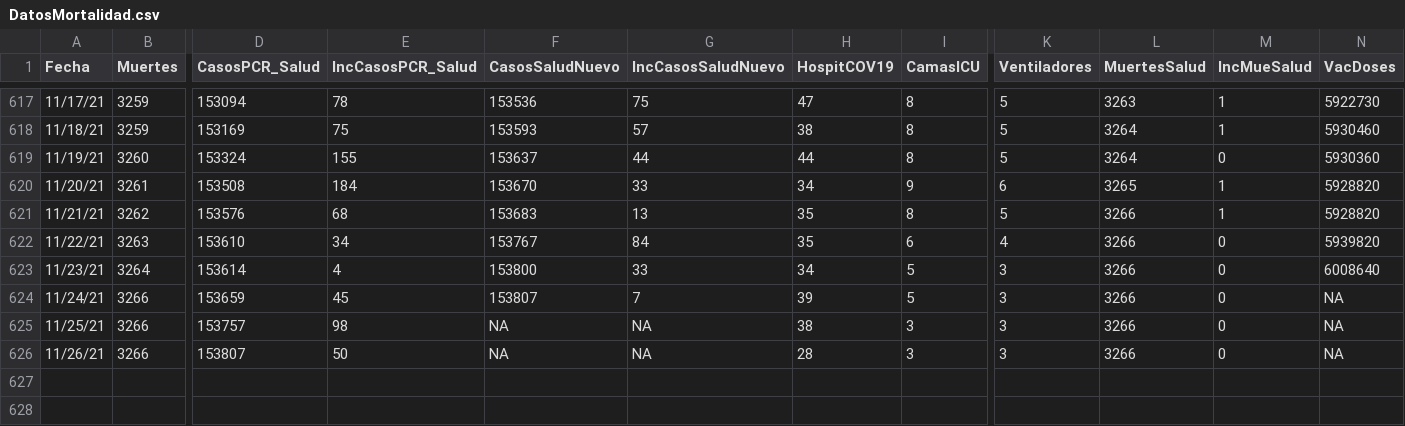
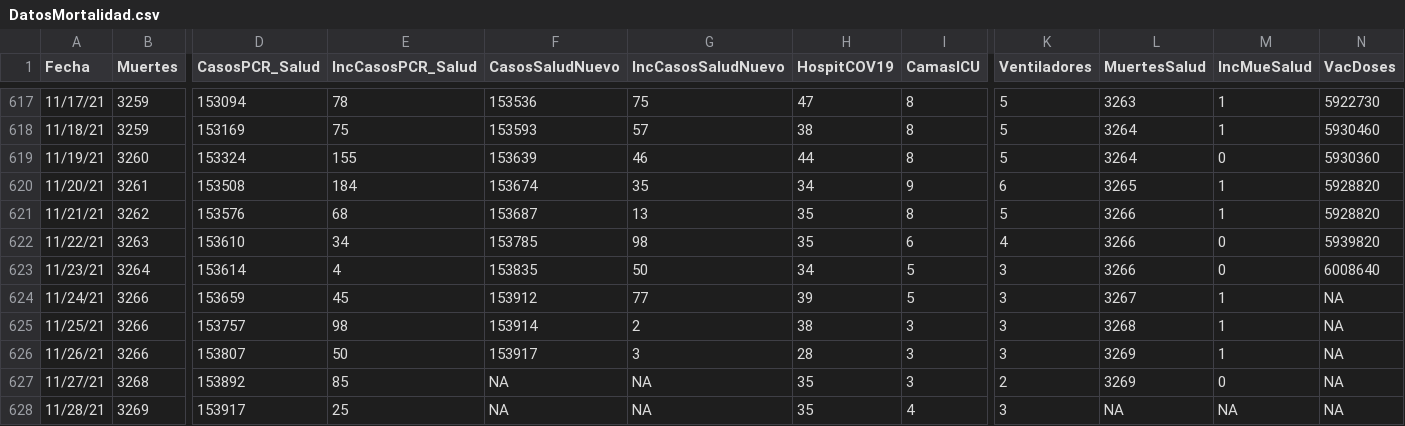
Before and after one commit to rafalab/covidpr, a CSV file: data/DatosMortalidad.csv, drawn as a sheet; only a part is shown, gaps mark what is left out; rows hold the shown columns only; the diff names each change by its address in the sheet, - before the commit and + after, or states it on an @@ line.

Commit message:
Actualizando datos de hospitalizaciones

```diff
--- a/data/DatosMortalidad.csv
+++ b/data/DatosMortalidad.csv
-F619 (CasosSaludNuevo): 153637
+F619 (CasosSaludNuevo): 153639
-G619 (IncCasosSaludNuevo): 44
+G619 (IncCasosSaludNuevo): 46
-F620 (CasosSaludNuevo): 153670
+F620 (CasosSaludNuevo): 153674
-G620 (IncCasosSaludNuevo): 33
+G620 (IncCasosSaludNuevo): 35
-F621 (CasosSaludNuevo): 153683
+F621 (CasosSaludNuevo): 153687
-F622 (CasosSaludNuevo): 153767
+F622 (CasosSaludNuevo): 153785
-G622 (IncCasosSaludNuevo): 84
+G622 (IncCasosSaludNuevo): 98
-F623 (CasosSaludNuevo): 153800
+F623 (CasosSaludNuevo): 153835
-G623 (IncCasosSaludNuevo): 33
+G623 (IncCasosSaludNuevo): 50
-F624 (CasosSaludNuevo): 153807
+F624 (CasosSaludNuevo): 153912
-G624 (IncCasosSaludNuevo): 7
+G624 (IncCasosSaludNuevo): 77
-L624 (MuertesSalud): 3266
+L624 (MuertesSalud): 3267
-M624:M626 (IncMueSalud): 0
+M624:M626 (IncMueSalud): 1
-F625 (CasosSaludNuevo): NA
+F625 (CasosSaludNuevo): 153914
-G625 (IncCasosSaludNuevo): NA
+G625 (IncCasosSaludNuevo): 2
-L625 (MuertesSalud): 3266
+L625 (MuertesSalud): 3268
-F626 (CasosSaludNuevo): NA
+F626 (CasosSaludNuevo): 153917
-G626 (IncCasosSaludNuevo): NA
+G626 (IncCasosSaludNuevo): 3
-L626 (MuertesSalud): 3266
+L626 (MuertesSalud): 3269
+row 627: 11/27/21 | 3268 | 153892 | 85 | NA | NA | 35 | 3 | 2 | 3269 | 0 | NA
+row 628: 11/28/21 | 3269 | 153917 | 25 | NA | NA | 35 | 4 | 3 | NA | NA | NA
```
